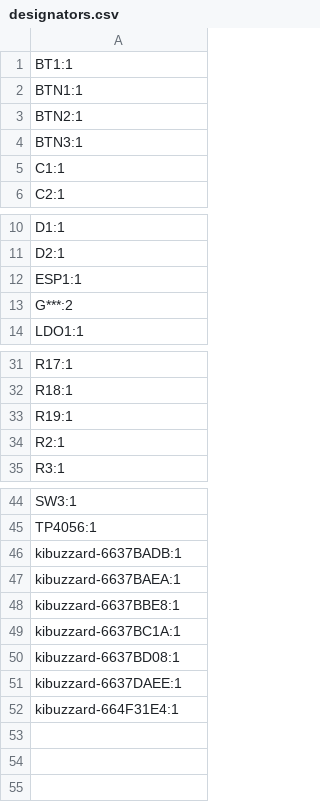
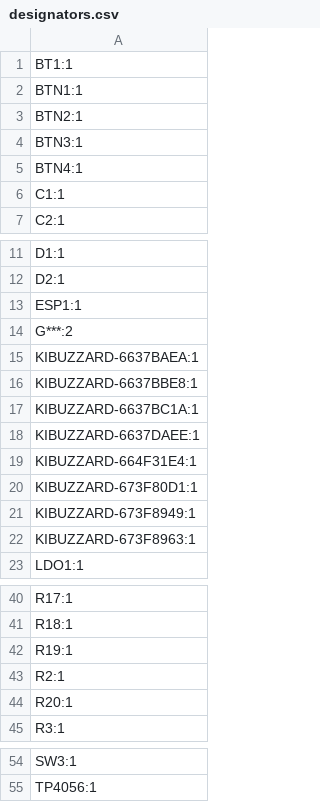
Before and after one commit to OPRobots/IRStart, a CSV file: pcb_files/Remote/gerbers/designators.csv, drawn as a sheet; only a part is shown, gaps mark what is left out; removed rows and columns are numbered as before the commit, all else as after; the diff names each change by its address in the sheet, - before the commit and + after, or states it on an @@ line.

```diff
--- a/pcb_files/Remote/gerbers/designators.csv
+++ b/pcb_files/Remote/gerbers/designators.csv
+row 5: BTN4:1
+row 15: KIBUZZARD-6637BAEA:1
+row 16: KIBUZZARD-6637BBE8:1
+row 17: KIBUZZARD-6637BC1A:1
+row 18: KIBUZZARD-6637DAEE:1
+row 19: KIBUZZARD-664F31E4:1
+row 20: KIBUZZARD-673F80D1:1
+row 21: KIBUZZARD-673F8949:1
+row 22: KIBUZZARD-673F8963:1
+row 44: R20:1
-row 46: kibuzzard-6637BADB:1
-row 47: kibuzzard-6637BAEA:1
-row 48: kibuzzard-6637BBE8:1
-row 49: kibuzzard-6637BC1A:1
-row 50: kibuzzard-6637BD08:1
-row 51: kibuzzard-6637DAEE:1
-row 52: kibuzzard-664F31E4:1
```
Also changed, not shown: pcb_files/Remote/gerbers/bom.csv, pcb_files/Remote/gerbers/positions.csv, 9 other files.
